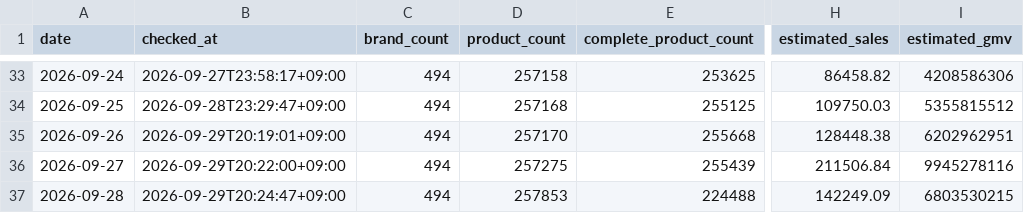
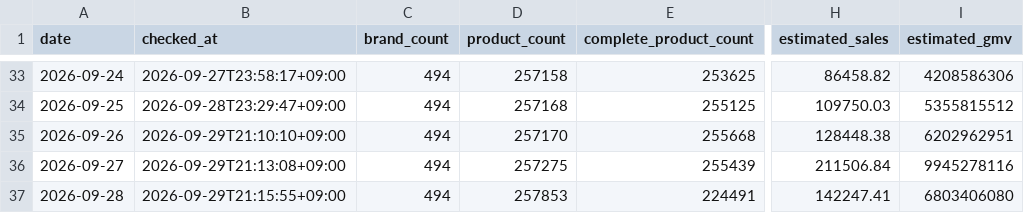
Before and after one commit to kwj-lab/-, a CSV file: musinsa_calendar_summary.csv, drawn as a sheet; only a part is shown, gaps mark what is left out; the diff names each change by its address in the sheet, - before the commit and + after, or states it on an @@ line.

```diff
--- a/musinsa_calendar_summary.csv
+++ b/musinsa_calendar_summary.csv
-B35 (checked_at): 2026-09-29T20:19:01+09:00
+B35 (checked_at): 2026-09-29T21:10:10+09:00
-B36 (checked_at): 2026-09-29T20:22:00+09:00
+B36 (checked_at): 2026-09-29T21:13:08+09:00
-B37 (checked_at): 2026-09-29T20:24:47+09:00
+B37 (checked_at): 2026-09-29T21:15:55+09:00
-E37 (complete_product_count): 224488
+E37 (complete_product_count): 224491
-H37 (estimated_sales): 142249.09
+H37 (estimated_sales): 142247.41
-I37 (estimated_gmv): 6803530215
+I37 (estimated_gmv): 6803406080
```
Also changed, not shown: musinsa_daily_summary.csv, 7 other files.
